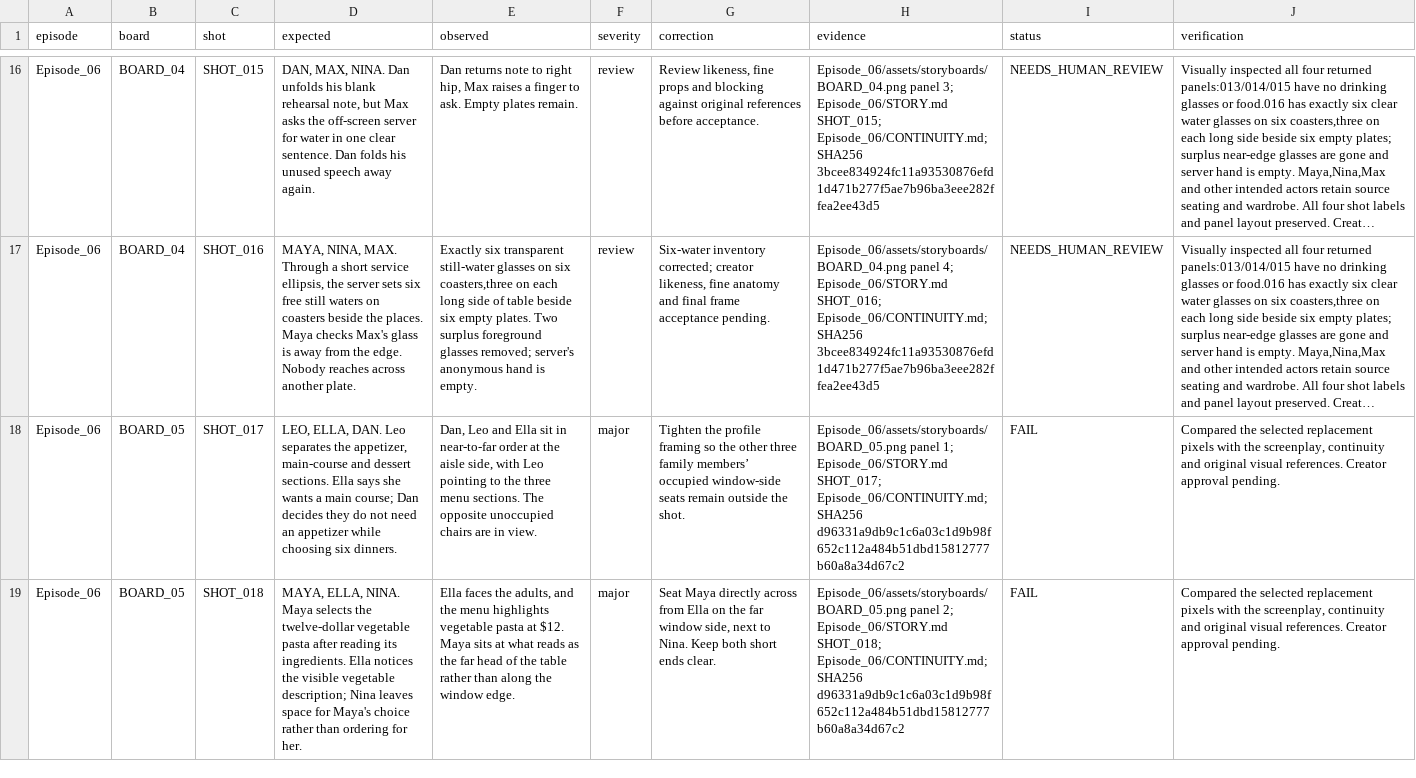
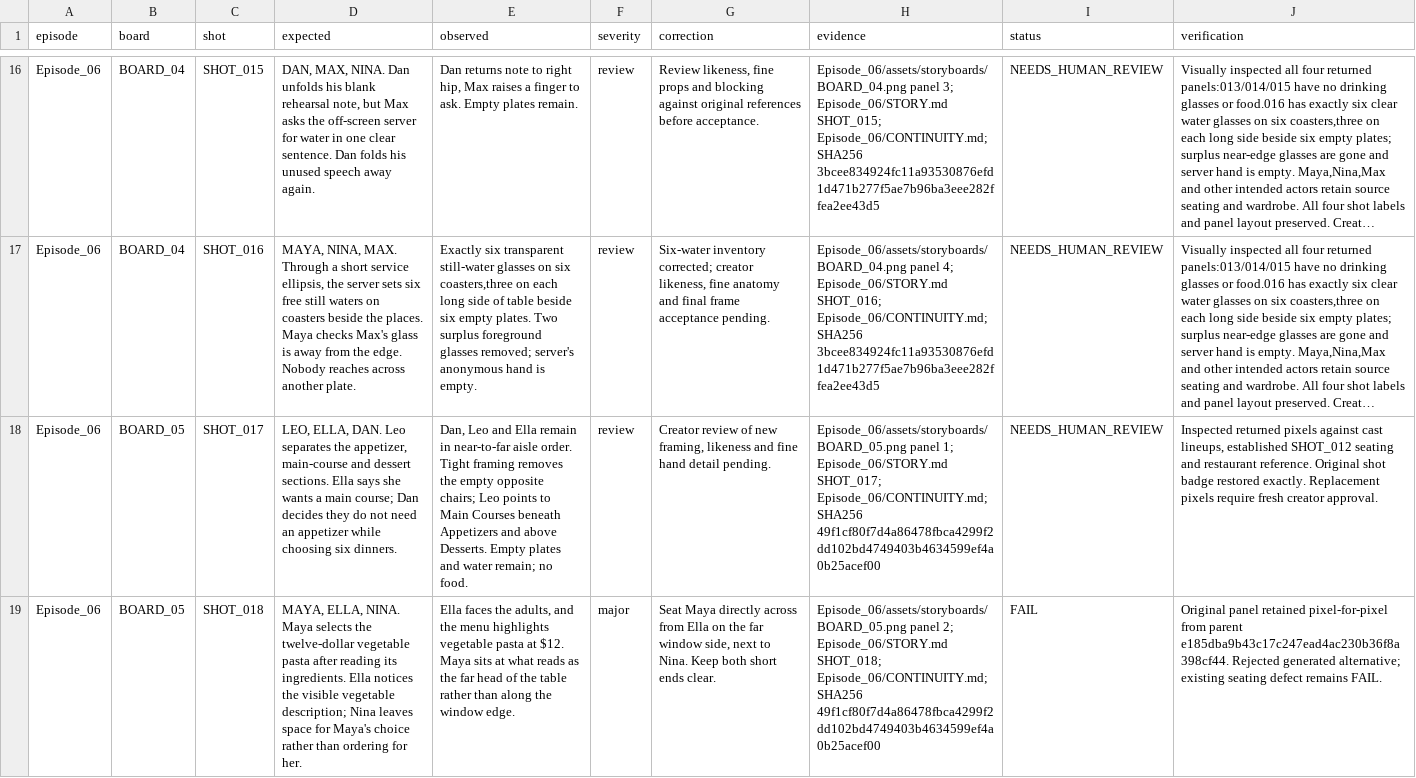
Before and after one commit to anneshabiswaas22-collab/ai-story-building, a TSV file: docs/qa/Episode_06.tsv, drawn as a sheet; only a part is shown, gaps mark what is left out; long unchanged cells end in …; the diff covers the shown part only; the diff names each change by its address in the sheet, - before the commit and + after, or states it on an @@ line.

Commit message:
Repair Episode 06 shots 017 and 020 with pixel-bound QA

```diff
--- a/docs/qa/Episode_06.tsv
+++ b/docs/qa/Episode_06.tsv
-E18 (observed): …and Ella sit in near-to-far order at the aisle side, with Leo pointing to the three menu sections. The opposite unoccupied chairs are in view.
+E18 (observed): …and Ella remain in near-to-far aisle order. Tight framing removes the empty opposite chairs; Leo points to Main Courses beneath Appetizers and above Desserts. Empty plates and water remain; no food.
-F18 (severity): major
+F18 (severity): review
-G18 (correction): Tighten the profile framing so the other three family members’ occupied window-side seats remain outside the shot.
+G18 (correction): Creator review of new framing, likeness and fine hand detail pending.
-H18 (evidence): …Episode_06/CONTINUITY.md; SHA256 d96331a9db9c1c6a03c1d9b98f652c112a484b51dbd15812777b60a8a34d67c2
+H18 (evidence): …Episode_06/CONTINUITY.md; SHA256 49f1cf80f7d4a86478fbca4299f2dd102bd4749403b4634599ef4a0b25acef00
-I18 (status): FAIL
+I18 (status): NEEDS_HUMAN_REVIEW
-J18 (verification): Compared the selected replacement pixels with the screenplay, continuity and original visual references. Creator approval pending.
+J18 (verification): Inspected returned pixels against cast lineups, established SHOT_012 seating and restaurant reference. Original shot badge restored exactly. Replacement pixels require fresh creator approval.
-H19 (evidence): …Episode_06/CONTINUITY.md; SHA256 d96331a9db9c1c6a03c1d9b98f652c112a484b51dbd15812777b60a8a34d67c2
+H19 (evidence): …Episode_06/CONTINUITY.md; SHA256 49f1cf80f7d4a86478fbca4299f2dd102bd4749403b4634599ef4a0b25acef00
-J19 (verification): Compared the selected replacement pixels with the screenplay, continuity and original visual references. Creator approval pending.
+J19 (verification): Original panel retained pixel-for-pixel from parent e185dba9b43c17c247ead4ac230b36f8a398cf44. Rejected generated alternative; existing seating defect remains FAIL.
```
Also changed, not shown: 8 edited cells elsewhere in this file, 5 other files.
